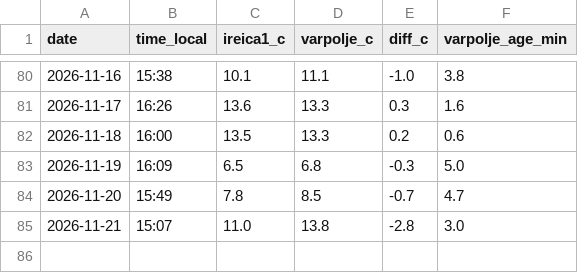
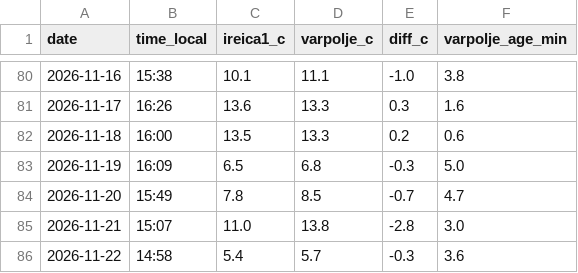
Before and after one commit to ibanezar/weather-station, a CSV file: data/valley-duel-log.csv, drawn as a sheet; only a part is shown, gaps mark what is left out; the diff names each change by its address in the sheet, - before the commit and + after, or states it on an @@ line.

Commit message:
data: dolinski dvoboj 2026-11-22 [skip ci]

```diff
--- a/data/valley-duel-log.csv
+++ b/data/valley-duel-log.csv
+row 86: 2026-11-22 | 14:58 | 5.4 | 5.7 | -0.3 | 3.6
```
